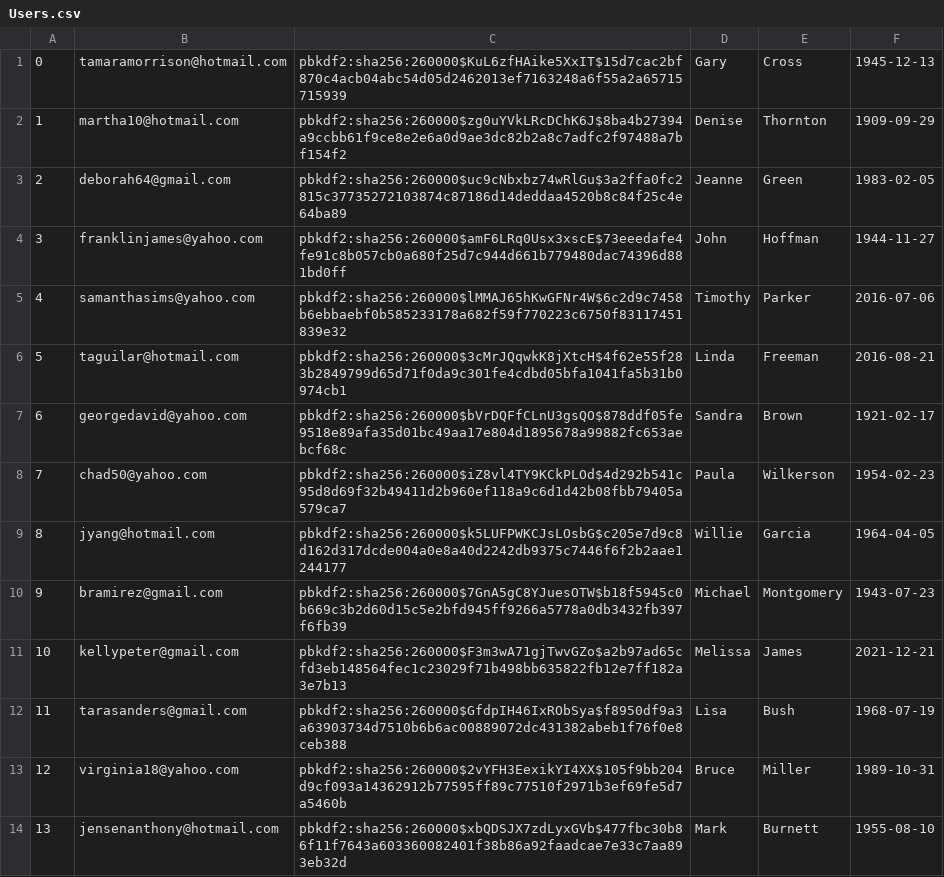
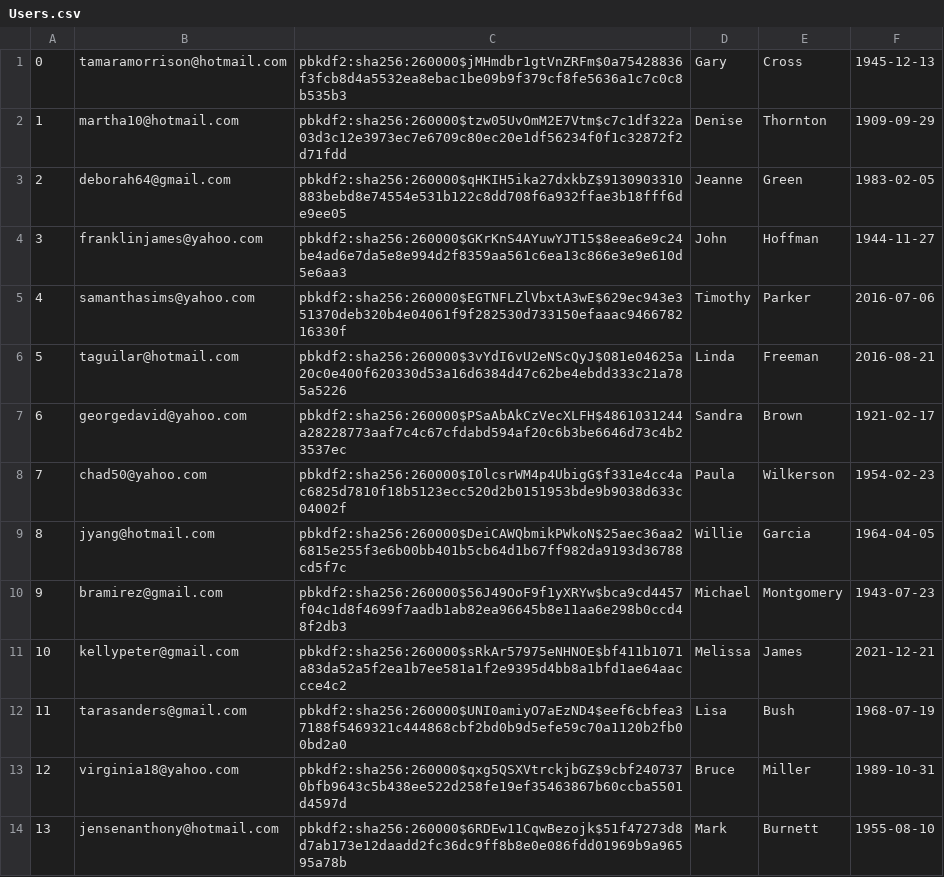
Before and after one commit to zsofiawalter/thriftyCarrot, a CSV file: Users.csv, drawn as a sheet; only a part is shown; the diff covers the shown part only.

```diff
--- a/Users.csv
+++ b/Users.csv
@@ -1,14 +1,14 @@
-"0","tamaramorrison@hotmail.com","pbkdf2:sha256:260000$KuL6zfHAike5XxIT$15d7cac2bf870c4acb04abc54d05d2462013ef7163248a6f55a2a65715715939","Gary","Cross","1945-12-13"
-"1","martha10@hotmail.com","pbkdf2:sha256:260000$zg0uYVkLRcDChK6J$8ba4b27394a9ccbb61f9ce8e2e6a0d9ae3dc82b2a8c7adfc2f97488a7bf154f2","Denise","Thornton","1909-09-29"
-"2","deborah64@gmail.com","pbkdf2:sha256:260000$uc9cNbxbz74wRlGu$3a2ffa0fc2815c37735272103874c87186d14deddaa4520b8c84f25c4e64ba89","Jeanne","Green","1983-02-05"
-"3","franklinjames@yahoo.com","pbkdf2:sha256:260000$amF6LRq0Usx3xscE$73eeedafe4fe91c8b057cb0a680f25d7c944d661b779480dac74396d881bd0ff","John","Hoffman","1944-11-27"
-"4","samanthasims@yahoo.com","pbkdf2:sha256:260000$lMMAJ65hKwGFNr4W$6c2d9c7458b6ebbaebf0b585233178a682f59f770223c6750f83117451839e32","Timothy","Parker","2016-07-06"
-"5","taguilar@hotmail.com","pbkdf2:sha256:260000$3cMrJQqwkK8jXtcH$4f62e55f283b2849799d65d71f0da9c301fe4cdbd05bfa1041fa5b31b0974cb1","Linda","Freeman","2016-08-21"
-"6","georgedavid@yahoo.com","pbkdf2:sha256:260000$bVrDQFfCLnU3gsQO$878ddf05fe9518e89afa35d01bc49aa17e804d1895678a99882fc653aebcf68c","Sandra","Brown","1921-02-17"
-"7","chad50@yahoo.com","pbkdf2:sha256:260000$iZ8vl4TY9KCkPLOd$4d292b541c95d8d69f32b49411d2b960ef118a9c6d1d42b08fbb79405a579ca7","Paula","Wilkerson","1954-02-23"
-"8","jyang@hotmail.com","pbkdf2:sha256:260000$k5LUFPWKCJsLOsbG$c205e7d9c8d162d317dcde004a0e8a40d2242db9375c7446f6f2b2aae1244177","Willie","Garcia","1964-04-05"
-"9","bramirez@gmail.com","pbkdf2:sha256:260000$7GnA5gC8YJuesOTW$b18f5945c0b669c3b2d60d15c5e2bfd945ff9266a5778a0db3432fb397f6fb39","Michael","Montgomery","1943-07-23"
-"10","kellypeter@gmail.com","pbkdf2:sha256:260000$F3m3wA71gjTwvGZo$a2b97ad65cfd3eb148564fec1c23029f71b498bb635822fb12e7ff182a3e7b13","Melissa","James","2021-12-21"
-"11","tarasanders@gmail.com","pbkdf2:sha256:260000$GfdpIH46IxRObSya$f8950df9a3a63903734d7510b6b6ac00889072dc431382abeb1f76f0e8ceb388","Lisa","Bush","1968-07-19"
-"12","virginia18@yahoo.com","pbkdf2:sha256:260000$2vYFH3EexikYI4XX$105f9bb204d9cf093a14362912b77595ff89c77510f2971b3ef69fe5d7a5460b","Bruce","Miller","1989-10-31"
-"13","jensenanthony@hotmail.com","pbkdf2:sha256:260000$xbQDSJX7zdLyxGVb$477fbc30b86f11f7643a603360082401f38b86a92faadcae7e33c7aa893eb32d","Mark","Burnett","1955-08-10"
+"0","tamaramorrison@hotmail.com","pbkdf2:sha256:260000$jMHmdbr1gtVnZRFm$0a75428836f3fcb8d4a5532ea8ebac1be09b9f379cf8fe5636a1c7c0c8b535b3","Gary","Cross","1945-12-13"
+"1","martha10@hotmail.com","pbkdf2:sha256:260000$tzw05UvOmM2E7Vtm$c7c1df322a03d3c12e3973ec7e6709c80ec20e1df56234f0f1c32872f2d71fdd","Denise","Thornton","1909-09-29"
+"2","deborah64@gmail.com","pbkdf2:sha256:260000$qHKIH5ika27dxkbZ$9130903310883bebd8e74554e531b122c8dd708f6a932ffae3b18fff6de9ee05","Jeanne","Green","1983-02-05"
+"3","franklinjames@yahoo.com","pbkdf2:sha256:260000$GKrKnS4AYuwYJT15$8eea6e9c24be4ad6e7da5e8e994d2f8359aa561c6ea13c866e3e9e610d5e6aa3","John","Hoffman","1944-11-27"
+"4","samanthasims@yahoo.com","pbkdf2:sha256:260000$EGTNFLZlVbxtA3wE$629ec943e351370deb320b4e04061f9f282530d733150efaaac946678216330f","Timothy","Parker","2016-07-06"
+"5","taguilar@hotmail.com","pbkdf2:sha256:260000$3vYdI6vU2eNScQyJ$081e04625a20c0e400f620330d53a16d6384d47c62be4ebdd333c21a785a5226","Linda","Freeman","2016-08-21"
+"6","georgedavid@yahoo.com","pbkdf2:sha256:260000$PSaAbAkCzVecXLFH$4861031244a28228773aaf7c4c67cfdabd594af20c6b3be6646d73c4b23537ec","Sandra","Brown","1921-02-17"
+"7","chad50@yahoo.com","pbkdf2:sha256:260000$I0lcsrWM4p4UbigG$f331e4cc4ac6825d7810f18b5123ecc520d2b0151953bde9b9038d633c04002f","Paula","Wilkerson","1954-02-23"
+"8","jyang@hotmail.com","pbkdf2:sha256:260000$DeiCAWQbmikPWkoN$25aec36aa26815e255f3e6b00bb401b5cb64d1b67ff982da9193d36788cd5f7c","Willie","Garcia","1964-04-05"
+"9","bramirez@gmail.com","pbkdf2:sha256:260000$56J49OoF9f1yXRYw$bca9cd4457f04c1d8f4699f7aadb1ab82ea96645b8e11aa6e298b0ccd48f2db3","Michael","Montgomery","1943-07-23"
+"10","kellypeter@gmail.com","pbkdf2:sha256:260000$sRkAr57975eNHNOE$bf411b1071a83da52a5f2ea1b7ee581a1f2e9395d4bb8a1bfd1ae64aaccce4c2","Melissa","James","2021-12-21"
+"11","tarasanders@gmail.com","pbkdf2:sha256:260000$UNI0amiyO7aEzND4$eef6cbfea37188f5469321c444868cbf2bd0b9d5efe59c70a1120b2fb00bd2a0","Lisa","Bush","1968-07-19"
+"12","virginia18@yahoo.com","pbkdf2:sha256:260000$qxg5QSXVtrckjbGZ$9cbf2407370bfb9643c5b438ee522d258fe19ef35463867b60ccba5501d4597d","Bruce","Miller","1989-10-31"
+"13","jensenanthony@hotmail.com","pbkdf2:sha256:260000$6RDEw11CqwBezojk$51f47273d8d7ab173e12daadd2fc36dc9ff8b8e0e086fdd01969b9a96595a78b","Mark","Burnett","1955-08-10"
```
Also changed, not shown: 86 edited cells elsewhere in this file, Products.csv, 2 other files.
